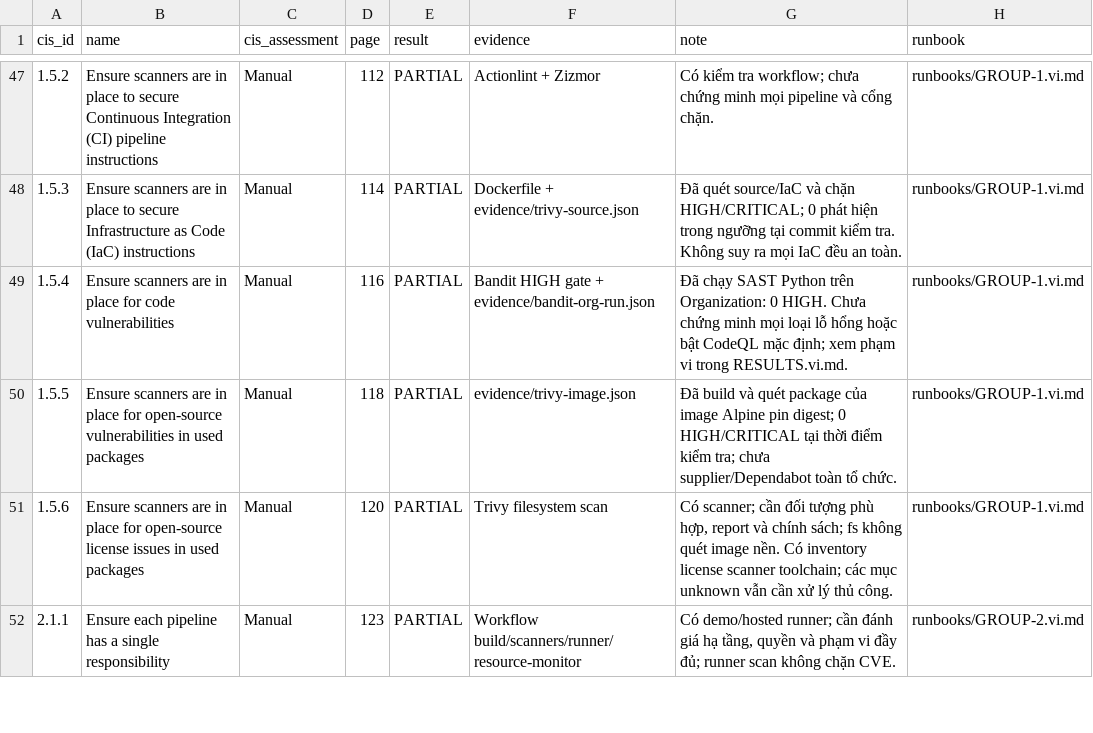
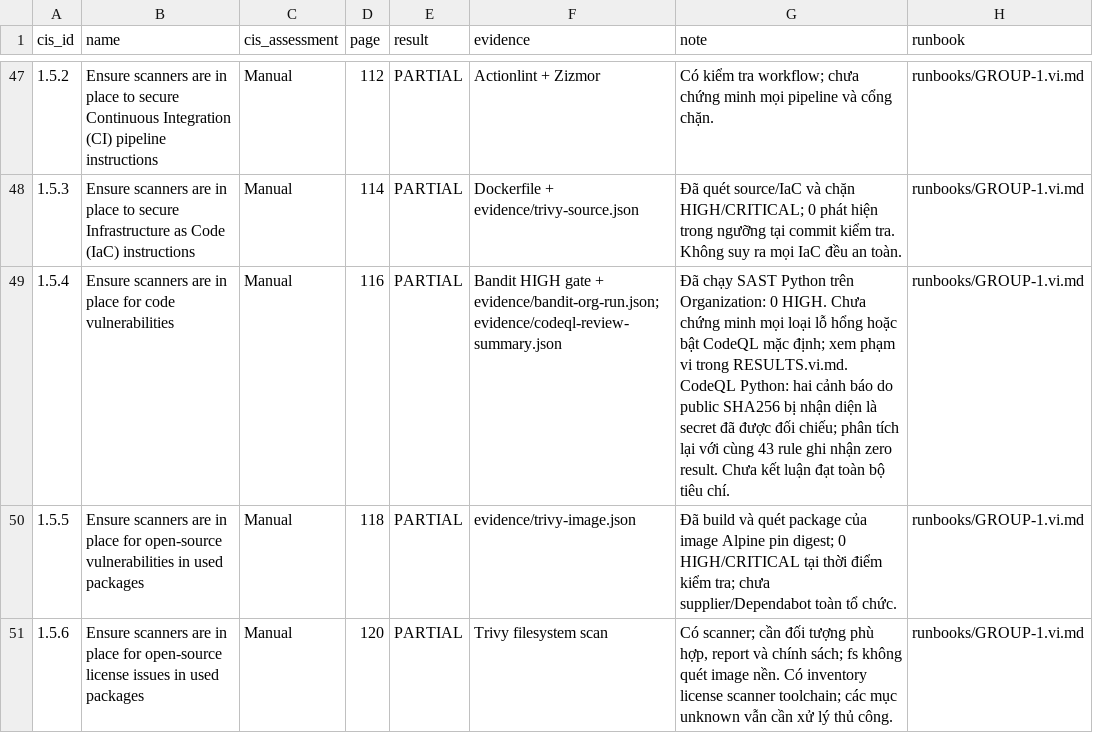
Before and after one commit to nt542-r11-nhom17-cis-lab/finalrepo, a CSV file: docs/audit/COVERAGE.csv, drawn as a sheet; only a part is shown, gaps mark what is left out; the shorter side is filled out with more unchanged rows.

Commit message:
Document CodeQL public-digest review and complete pinned workflow metadata

```diff
--- a/docs/audit/COVERAGE.csv
+++ b/docs/audit/COVERAGE.csv
@@ -48,3 +48,3 @@ cis_id,name,cis_assessment,page,result,evidence,note,runbook
 1.5.3,Ensure scanners are in place to secure Infrastructure as Code (IaC) instructions,Manual,114,PARTIAL,Dockerfile + evidence/trivy-source.json,Đã quét source/IaC và chặn HIGH/CRITICAL; 0 phát hiện trong ngưỡng tại commit kiểm tra. Không suy ra mọi IaC đều an toàn.,runbooks/GROUP-1.vi.md
-1.5.4,Ensure scanners are in place for code vulnerabilities,Manual,116,PARTIAL,Bandit HIGH gate + evidence/bandit-org-run.json,Đã chạy SAST Python trên Organization: 0 HIGH. Chưa chứng minh mọi loại lỗ hổng hoặc bật CodeQL mặc định; xem phạm vi trong RESULTS.vi.md.,runbooks/GROUP-1.vi.md
+1.5.4,Ensure scanners are in place for code vulnerabilities,Manual,116,PARTIAL,Bandit HIGH gate + evidence/bandit-org-run.json; evidence/codeql-review-summary.json,Đã chạy SAST Python trên Organization: 0 HIGH. Chưa chứng minh mọi loại lỗ hổng hoặc bật CodeQL mặc định; xem phạm vi trong RESULTS.vi.md. CodeQL Python: hai cảnh báo do public SHA256 bị nhận diện là secret đã được đối chiếu; phân tích lại với cùng 43 rule ghi nhận zero result. Chưa kết luận đạt toàn bộ tiêu chí.,runbooks/GROUP-1.vi.md
 1.5.5,Ensure scanners are in place for open-source vulnerabilities in used packages,Manual,118,PARTIAL,evidence/trivy-image.json,Đã build và quét package của image Alpine pin digest; 0 HIGH/CRITICAL tại thời điểm kiểm tra; chưa supplier/Dependabot toàn tổ chức.,runbooks/GROUP-1.vi.md
```
Also changed, not shown: 6 other files.
